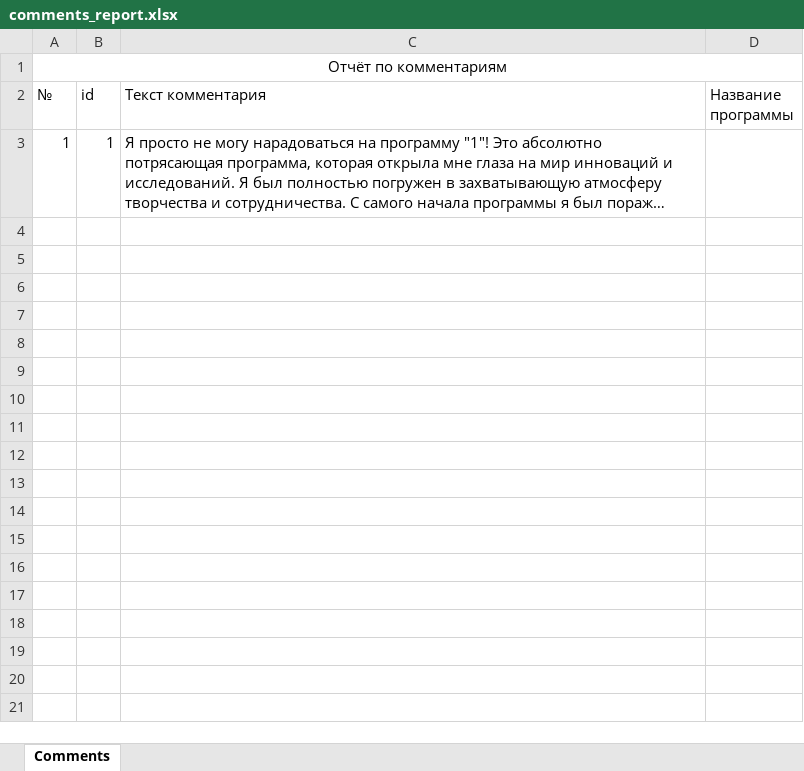
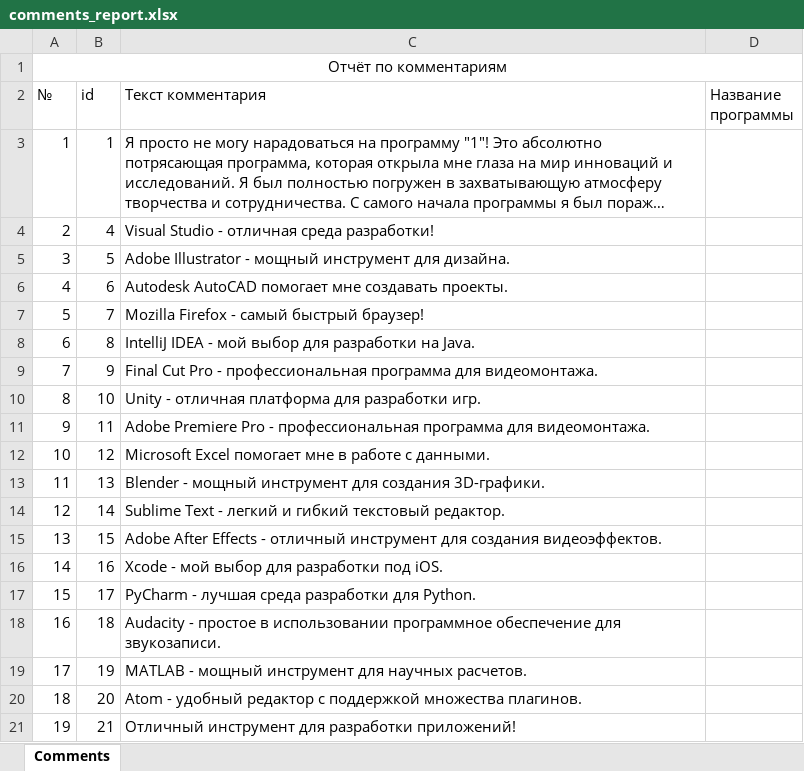
Before and after one commit to Orsigell/SoftwareCatalogDatabaseASP, an Excel workbook: wwwroot/Reports/comments_report.xlsx, sheet Comments, drawn as a sheet; only a part is shown; long unchanged cells end in …; values as stored, in another font and other column widths than the file's, no borders; the diff covers the shown part only; the diff names each change by its address in the sheet, - before the commit and + after, or states it on an @@ line.

```diff
--- a/wwwroot/Reports/comments_report.xlsx (sheet Comments)
+++ b/wwwroot/Reports/comments_report.xlsx (sheet Comments)
+row 4: 2 | 4 | Visual Studio - отличная среда разработки!
+row 5: 3 | 5 | Adobe Illustrator - мощный инструмент для дизайна.
+row 6: 4 | 6 | Autodesk AutoCAD помогает мне создавать проекты.
+row 7: 5 | 7 | Mozilla Firefox - самый быстрый браузер!
+row 8: 6 | 8 | IntelliJ IDEA - мой выбор для разработки на Java.
+row 9: 7 | 9 | Final Cut Pro - профессиональная программа для видеомонтажа.
+row 10: 8 | 10 | Unity - отличная платформа для разработки игр.
+row 11: 9 | 11 | Adobe Premiere Pro - профессиональная программа для видеомонтажа.
+row 12: 10 | 12 | Microsoft Excel помогает мне в работе с данными.
+row 13: 11 | 13 | Blender - мощный инструмент для создания 3D-графики.
+row 14: 12 | 14 | Sublime Text - легкий и гибкий текстовый редактор.
+row 15: 13 | 15 | Adobe After Effects - отличный инструмент для создания видеоэффектов.
+row 16: 14 | 16 | Xcode - мой выбор для разработки под iOS.
+row 17: 15 | 17 | PyCharm - лучшая среда разработки для Python.
+row 18: 16 | 18 | Audacity - простое в использовании программное обеспечение для звукозаписи.
+row 19: 17 | 19 | MATLAB - мощный инструмент для научных расчетов.
+row 20: 18 | 20 | Atom - удобный редактор с поддержкой множества плагинов.
+row 21: 19 | 21 | Отличный инструмент для разработки приложений!
```
Also changed, not shown: 50 added rows elsewhere in this sheet, wwwroot/Reports/categories_report.xlsx, wwwroot/Reports/software_report.xlsx, 52 other files.
